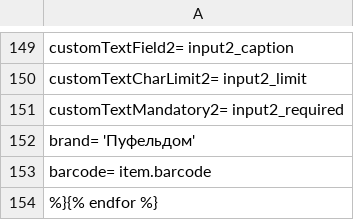
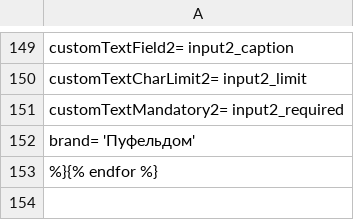
Before and after one commit to Pufeldom/pdgrab, a CSV file: out/wix.csv, drawn as a sheet; only a part is shown, gaps mark what is left out.

```diff
--- a/out/wix.csv
+++ b/out/wix.csv
@@ -152,3 +152,2 @@
     brand=                      'Пуфельдом'
-    barcode=                    item.barcode
 %}{% endfor %}
```
Also changed, not shown: 57 other files.
